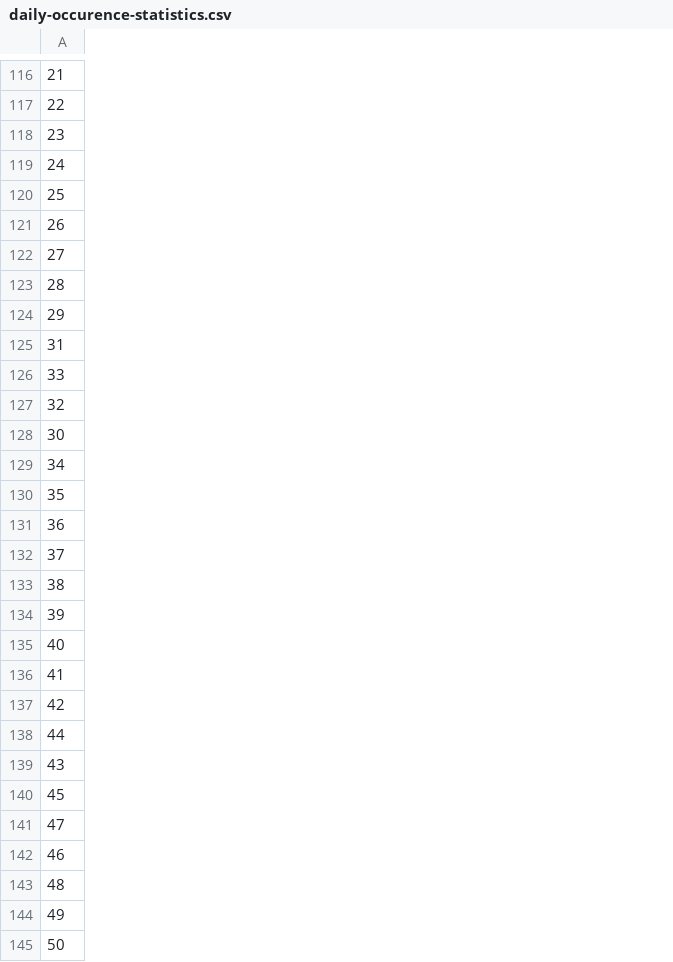
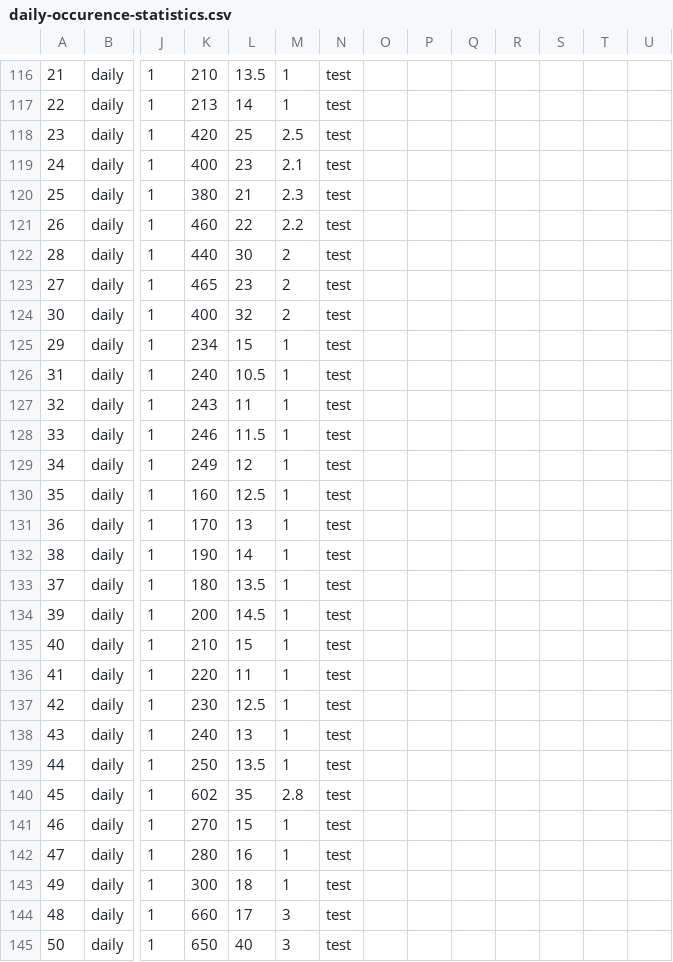
Before and after one commit to mauranpavan/comp354_app, a CSV file: web_interface/data/daily-occurence-statistics.csv, drawn as a sheet; only a part is shown, gaps mark what is left out; the diff covers the shown part only; the diff names each change by its address in the sheet, - before the commit and + after, or states it on an @@ line.

Commit message:
some refractoring, added missing attributes so that it is considered 'daily occurence statistics' compared to the previous aggregation of 'daily workout summaries'

```diff
--- a/web_interface/data/daily-occurence-statistics.csv
+++ b/web_interface/data/daily-occurence-statistics.csv
+column B, rows 116-121: all daily; row 123: daily; rows 125-126: daily | daily; rows 128-131: all daily; rows 133-137: all daily; rows 139-140: daily | daily; row 142: daily; rows 144-145: daily | daily
+column J, rows 116-121: all 1; row 123: 1; rows 125-126: 1 | 1; rows 128-131: all 1; rows 133-137: all 1; rows 139-140: 1 | 1; row 142: 1; rows 144-145: 1 | 1
+column K, rows 116-121: 210 | 213 | 420 | 400 | 380 | 460; row 123: 465; rows 125-126: 234 | 240; rows 128-131: 246 | 249 | 160 | 170; rows 133-137: 180 | 200 | 210 | 220 | 230; rows 139-140: 250 | 602; row 142: 280; rows 144-145: 660 | 650
+column L, rows 116-121: 13.5 | 14 | 25 | 23 | 21 | 22; row 123: 23; rows 125-126: 15 | 10.5; rows 128-131: 11.5 | 12 | 12.5 | 13; rows 133-137: 13.5 | 14.5 | 15 | 11 | 12.5; rows 139-140: 13.5 | 35; row 142: 16; rows 144-145: 17 | 40
+column M, rows 116-121: 1 | 1 | 2.5 | 2.1 | 2.3 | 2.2; row 123: 2; rows 125-126: 1 | 1; rows 128-131: all 1; rows 133-137: all 1; rows 139-140: 1 | 2.8; row 142: 1; rows 144-145: 3 | 3
+column N, rows 116-121: all test; row 123: test; rows 125-126: test | test; rows 128-131: all test; rows 133-137: all test; rows 139-140: test | test; row 142: test; rows 144-145: test | test
+column O, empty
+column P, empty
+column Q, empty
+column R, empty
+column S, empty
+column T, empty
+column U, empty
@@ row 123 moved to row 122: 28 @@
@@ row 128 moved to row 124: 30 @@
@@ row 133 moved to row 132: 38 @@
@@ row 139 moved to row 138: 43 @@
@@ row 142 moved to row 141: 46 @@
@@ row 144 moved to row 143: 49 @@
```
Also changed, not shown: 2 added rows, 2 removed rows, 13 moved rows, 6 added columns and 1 edited cell elsewhere in this file, web_interface/data/workout-summaries.csv, 2 other files.
